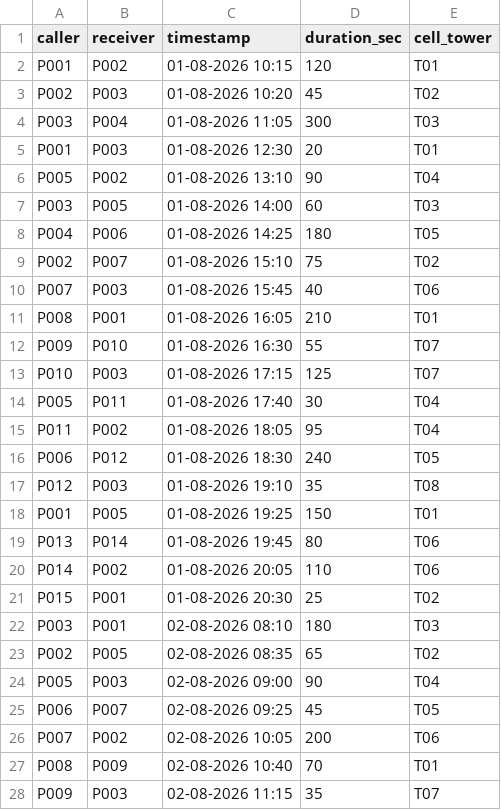
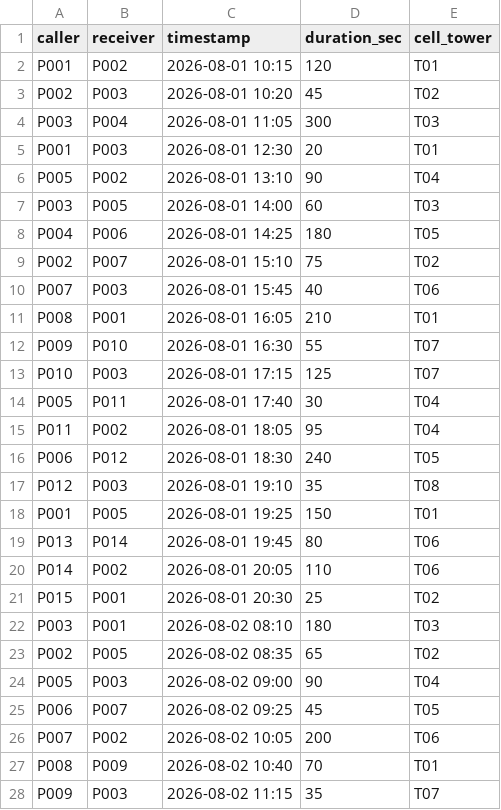
Before and after one commit to AbishSajiNMIMS/SIH26-27, a CSV file: ChatGPTGO_Method/SIH26-27/data/raw/cdr_sample.csv, drawn as a sheet; only a part is shown; the diff covers the shown part only.

```diff
--- a/ChatGPTGO_Method/SIH26-27/data/raw/cdr_sample.csv
+++ b/ChatGPTGO_Method/SIH26-27/data/raw/cdr_sample.csv
@@ -1,28 +1,28 @@
 caller,receiver,timestamp,duration_sec,cell_tower
-P001,P002,01-08-2026 10:15,120,T01
-P002,P003,01-08-2026 10:20,45,T02
-P003,P004,01-08-2026 11:05,300,T03
-P001,P003,01-08-2026 12:30,20,T01
-P005,P002,01-08-2026 13:10,90,T04
-P003,P005,01-08-2026 14:00,60,T03
-P004,P006,01-08-2026 14:25,180,T05
-P002,P007,01-08-2026 15:10,75,T02
-P007,P003,01-08-2026 15:45,40,T06
-P008,P001,01-08-2026 16:05,210,T01
-P009,P010,01-08-2026 16:30,55,T07
-P010,P003,01-08-2026 17:15,125,T07
-P005,P011,01-08-2026 17:40,30,T04
-P011,P002,01-08-2026 18:05,95,T04
-P006,P012,01-08-2026 18:30,240,T05
-P012,P003,01-08-2026 19:10,35,T08
-P001,P005,01-08-2026 19:25,150,T01
-P013,P014,01-08-2026 19:45,80,T06
-P014,P002,01-08-2026 20:05,110,T06
-P015,P001,01-08-2026 20:30,25,T02
-P003,P001,02-08-2026 08:10,180,T03
-P002,P005,02-08-2026 08:35,65,T02
-P005,P003,02-08-2026 09:00,90,T04
-P006,P007,02-08-2026 09:25,45,T05
-P007,P002,02-08-2026 10:05,200,T06
-P008,P009,02-08-2026 10:40,70,T01
-P009,P003,02-08-2026 11:15,35,T07
+P001,P002,2026-08-01 10:15,120,T01
+P002,P003,2026-08-01 10:20,45,T02
+P003,P004,2026-08-01 11:05,300,T03
+P001,P003,2026-08-01 12:30,20,T01
+P005,P002,2026-08-01 13:10,90,T04
+P003,P005,2026-08-01 14:00,60,T03
+P004,P006,2026-08-01 14:25,180,T05
+P002,P007,2026-08-01 15:10,75,T02
+P007,P003,2026-08-01 15:45,40,T06
+P008,P001,2026-08-01 16:05,210,T01
+P009,P010,2026-08-01 16:30,55,T07
+P010,P003,2026-08-01 17:15,125,T07
+P005,P011,2026-08-01 17:40,30,T04
+P011,P002,2026-08-01 18:05,95,T04
+P006,P012,2026-08-01 18:30,240,T05
+P012,P003,2026-08-01 19:10,35,T08
+P001,P005,2026-08-01 19:25,150,T01
+P013,P014,2026-08-01 19:45,80,T06
+P014,P002,2026-08-01 20:05,110,T06
+P015,P001,2026-08-01 20:30,25,T02
+P003,P001,2026-08-02 08:10,180,T03
+P002,P005,2026-08-02 08:35,65,T02
+P005,P003,2026-08-02 09:00,90,T04
+P006,P007,2026-08-02 09:25,45,T05
+P007,P002,2026-08-02 10:05,200,T06
+P008,P009,2026-08-02 10:40,70,T01
+P009,P003,2026-08-02 11:15,35,T07
```
Also changed, not shown: 24 edited cells elsewhere in this file, 2 other files.
